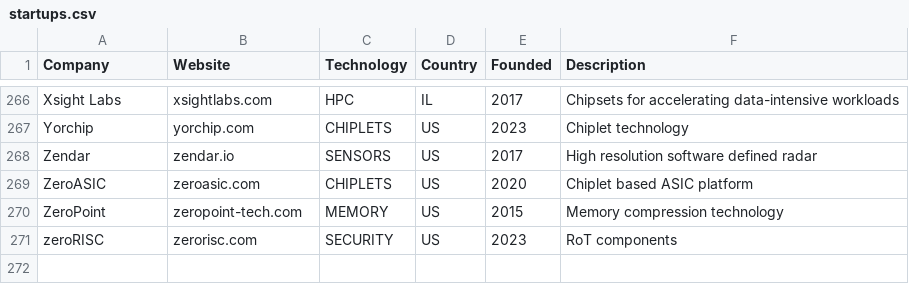
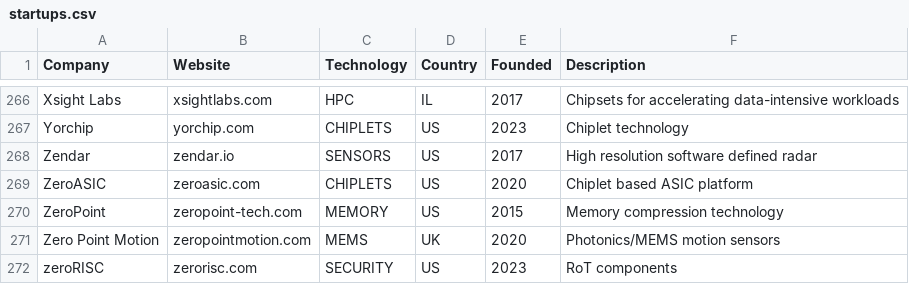
Before and after one commit to aolofsson/awesome-semiconductor-startups, a CSV file: startups.csv, drawn as a sheet; only a part is shown, gaps mark what is left out.

Commit message:
Adding zero point

```diff
--- a/startups.csv
+++ b/startups.csv
@@ -270,2 +270,3 @@ ZeroASIC,zeroasic.com,CHIPLETS,US,2020,Chiplet based ASIC platform
 ZeroPoint,zeropoint-tech.com,MEMORY,US,2015,Memory compression technology
+Zero Point Motion,zeropointmotion.com,MEMS,UK,2020,Photonics/MEMS motion sensors
 zeroRISC,zerorisc.com,SECURITY,US,2023,RoT components
```
Also changed, not shown: 1 other file.
